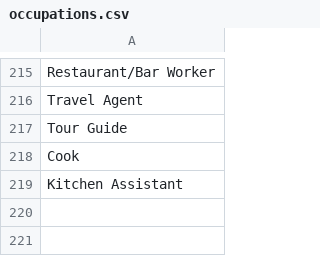
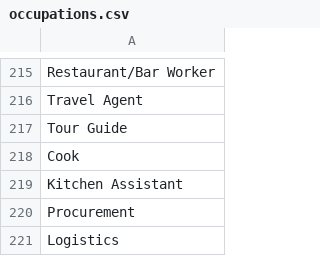
Before and after one commit to alanmiles/jobscape, a CSV file: public/data/occupations.csv, drawn as a sheet; only a part is shown, gaps mark what is left out.

```diff
--- a/public/data/occupations.csv
+++ b/public/data/occupations.csv
@@ -219 +219,3 @@ Cook
 Kitchen Assistant
+Procurement
+Logistics
```
Also changed, not shown: public/data/pams3.csv, public/data/qualities.csv, 50 other files.
